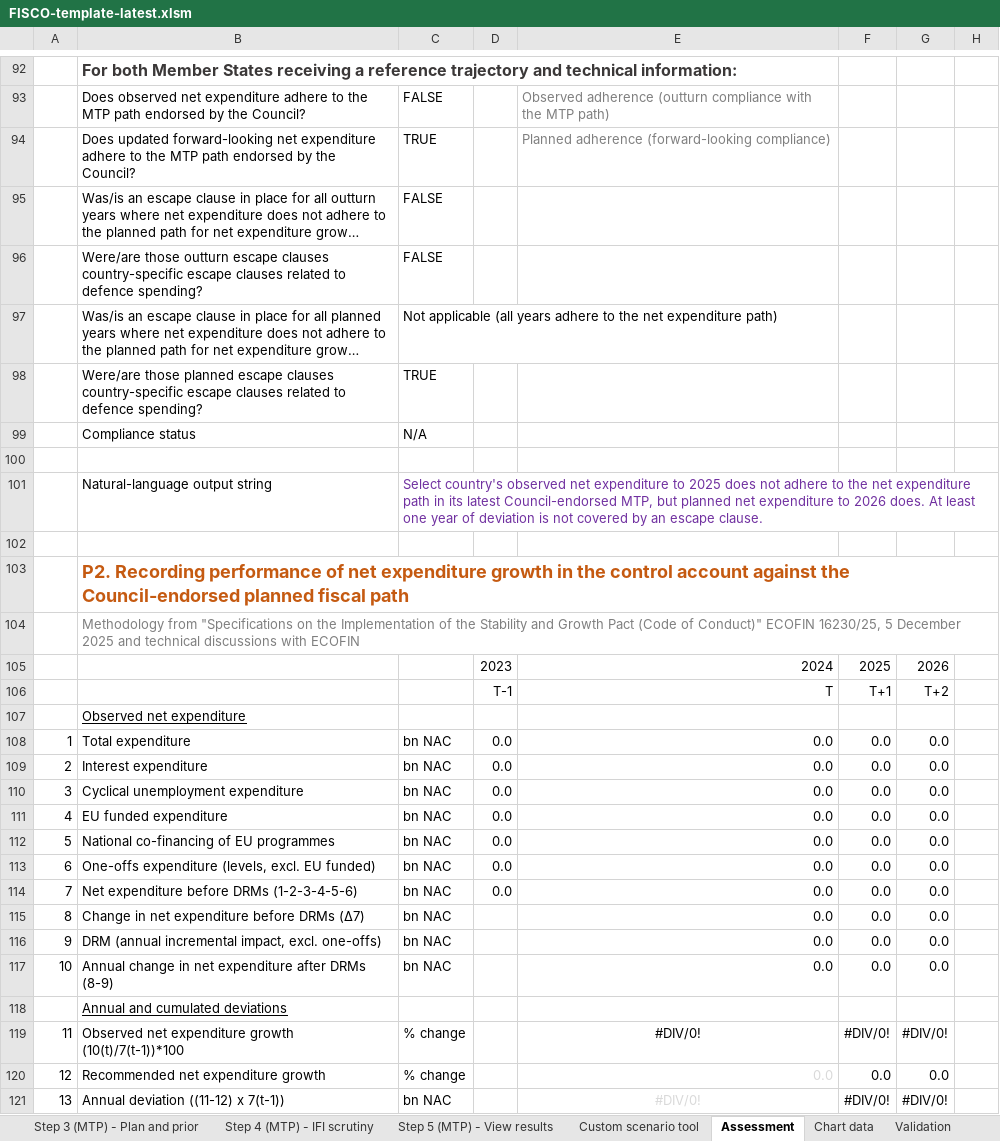
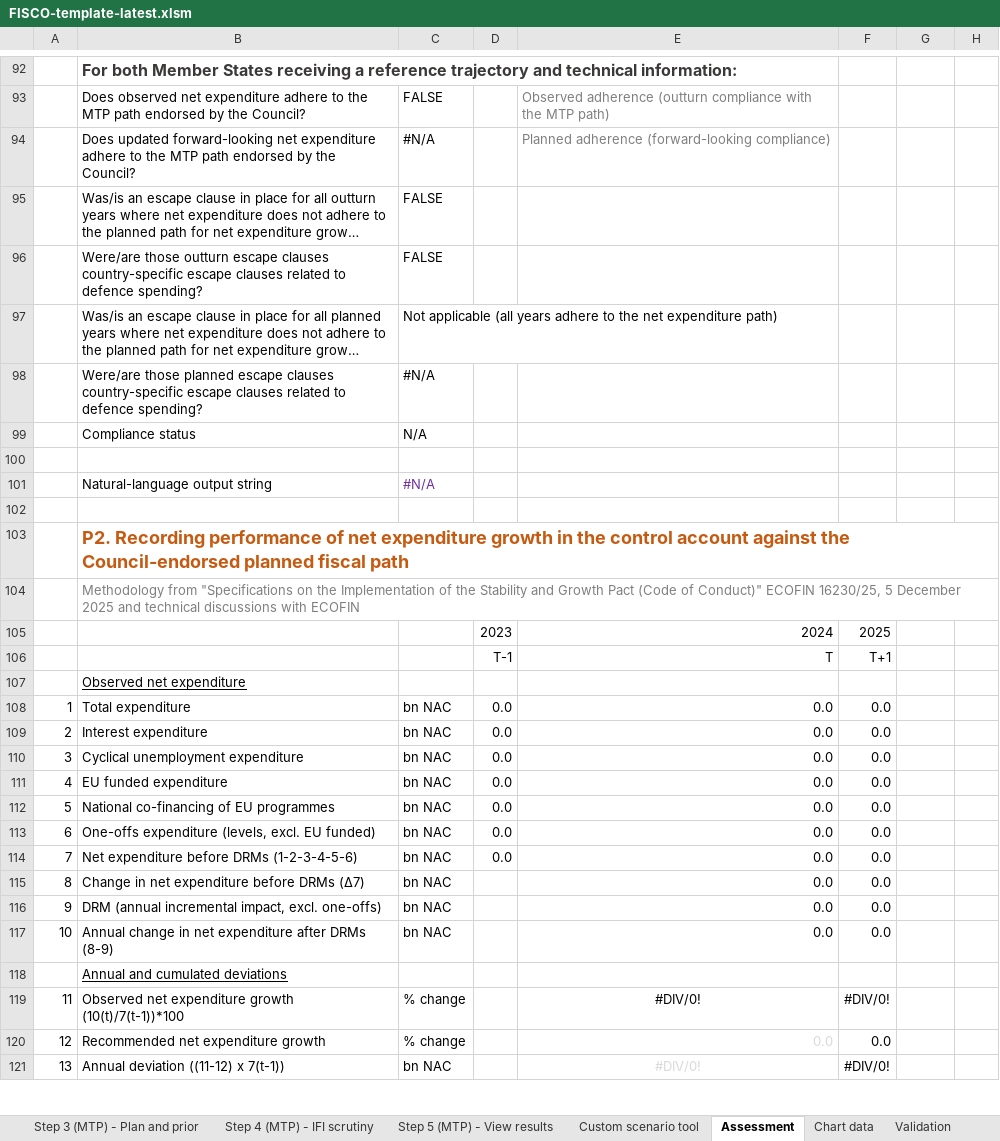
Before and after one commit to GitScotty/fisco-site, an Excel workbook: src/assets/downloads/FISCO-template-latest.xlsm, sheet Assessment, drawn as a sheet; only a part is shown, gaps mark what is left out; long unchanged cells end in …; values as stored, in another font and other column widths than the file's, no borders; conditional formats not drawn; the diff covers the shown part only; the diff names each change by its address in the sheet, - before the commit and + after, or states it on an @@ line.

```diff
--- a/src/assets/downloads/FISCO-template-latest.xlsm (sheet Assessment)
+++ b/src/assets/downloads/FISCO-template-latest.xlsm (sheet Assessment)
-C94: TRUE
+C94: #N/A
-C98: TRUE
+C98: #N/A
-C101: Select country's observed net expenditure to 2025 does not adhere to the net expenditure path in its latest Council-endorsed MTP, but planned net expenditure to 2026 does. At least one year of deviation is not covered by an escape clause.
+C101: #N/A
-G105: 2026
+G105: (empty)
-G106: T+2
+G106: (empty)
-G108:G117: 0.0
+G108:G117: (empty)
-G119: #DIV/0!
+G119: (empty)
-G120: 0.0
+G120: (empty)
-G121: #DIV/0!
+G121: (empty)
```
Also changed, not shown: 56 edited cells elsewhere in this sheet, sheet Step 3 (IMPL) - Enter outlook, sheet Step 4 (IMPL) - View results, sheet Chart data, sheet Step 3 (MTP) - Plan and prior, sheet Custom scenario tool, sheet Validation, 1 more sheet, charts or pictures, src/assets/downloads/FISCO-greece-latest.xlsm, src/assets/downloads/FISCO-latvia-latest.xlsm, 1 other file.
